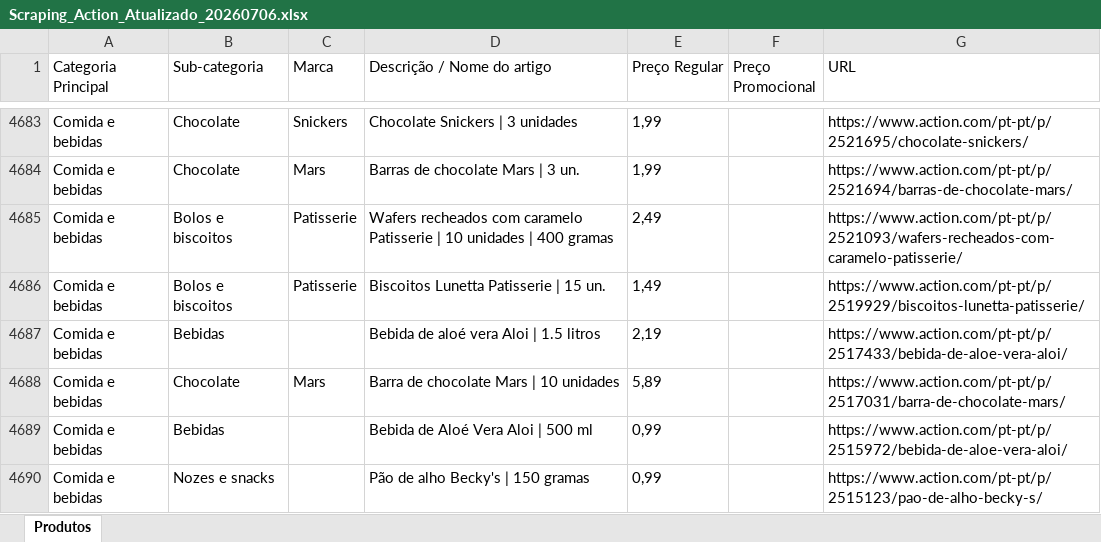
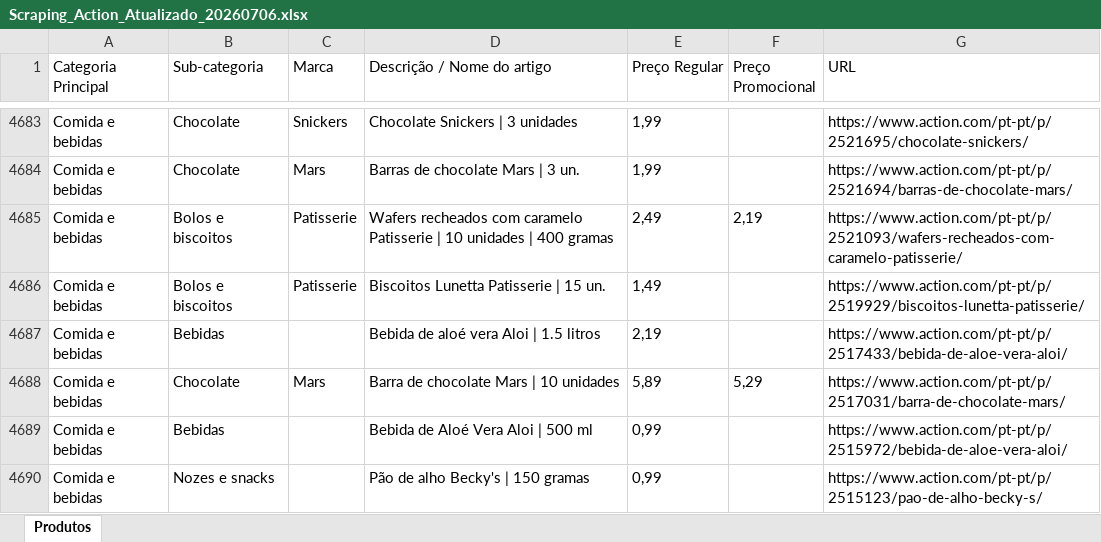
Before and after one commit to Holiday090/teste01, an Excel workbook: Scraping_Action_Atualizado_20260706.xlsx, sheet Produtos, drawn as a sheet; only a part is shown, gaps mark what is left out; values as stored, in another font and other column widths than the file's, no borders; the diff covers the shown part only; the diff names each change by its address in the sheet, - before the commit and + after, or states it on an @@ line.

```diff
--- a/Scraping_Action_Atualizado_20260706.xlsx (sheet Produtos)
+++ b/Scraping_Action_Atualizado_20260706.xlsx (sheet Produtos)
-F4685 (Preço Promocional): (empty)
+F4685 (Preço Promocional): 2,19
-F4688 (Preço Promocional): (empty)
+F4688 (Preço Promocional): 5,29
```
Also changed, not shown: 23 edited cells elsewhere in this sheet, 1 other file.
